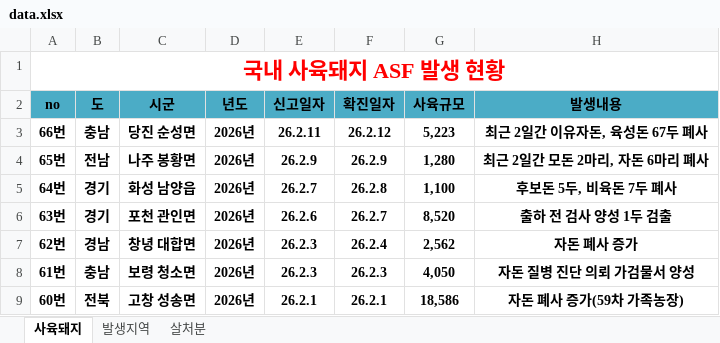
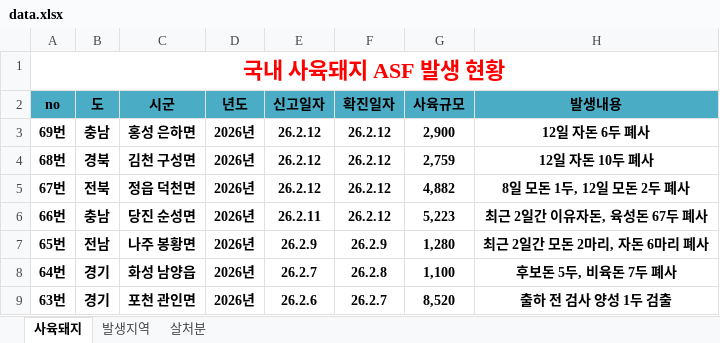
Before and after one commit to jinkiyun-create/asf-web, an Excel workbook: data.xlsx, sheet 사육돼지, drawn as a sheet; only a part is shown; the shorter side is filled out with more unchanged rows; values as stored, in another font and other column widths than the file's, no borders; the diff names each change by its address in the sheet, - before the commit and + after, or states it on an @@ line.

Commit message:
Add files via upload

```diff
--- a/data.xlsx (sheet 사육돼지)
+++ b/data.xlsx (sheet 사육돼지)
+row 3: 69번 | 충남 | 홍성 은하면 | 2026년 | 26.2.12 | 26.2.12 | 2,900 | 12일 자돈 6두 폐사
+row 4: 68번 | 경북 | 김천 구성면 | 2026년 | 26.2.12 | 26.2.12 | 2,759 | 12일 자돈 10두 폐사
+row 5: 67번 | 전북 | 정읍 덕천면 | 2026년 | 26.2.12 | 26.2.12 | 4,882 | 8일 모돈 1두, 12일 모돈 2두 폐사
```
